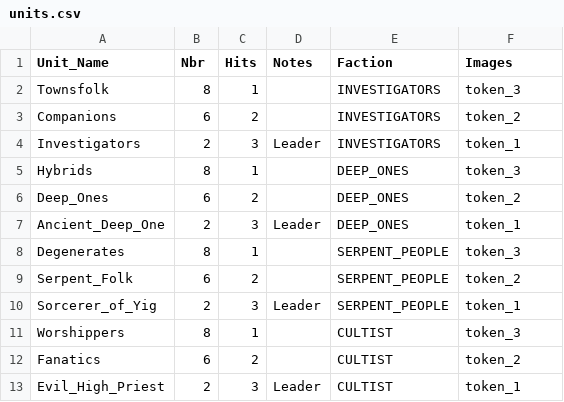
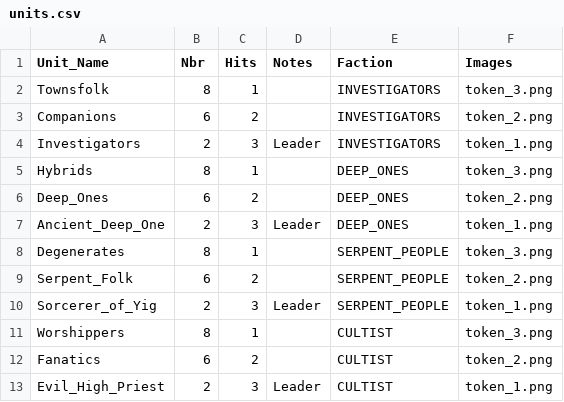
Before and after one commit to rintrahenelcaos/chutulhu, a CSV file: units.csv, drawn as a sheet.

```diff
--- a/units.csv
+++ b/units.csv
@@ -1,13 +1,13 @@
 Unit_Name,Nbr,Hits,Notes,Faction,Images
-Townsfolk,8,1,,INVESTIGATORS,token_3
-Companions,6,2,,INVESTIGATORS,token_2
-Investigators,2,3,Leader,INVESTIGATORS,token_1
-Hybrids,8,1,,DEEP_ONES,token_3
-Deep_Ones,6,2,,DEEP_ONES,token_2
-Ancient_Deep_One,2,3,Leader,DEEP_ONES,token_1
-Degenerates,8,1,,SERPENT_PEOPLE,token_3
-Serpent_Folk,6,2,,SERPENT_PEOPLE,token_2
-Sorcerer_of_Yig,2,3,Leader,SERPENT_PEOPLE,token_1
-Worshippers,8,1,,CULTIST,token_3
-Fanatics,6,2,,CULTIST,token_2
-Evil_High_Priest,2,3,Leader,CULTIST,token_1
+Townsfolk,8,1,,INVESTIGATORS,token_3.png
+Companions,6,2,,INVESTIGATORS,token_2.png
+Investigators,2,3,Leader,INVESTIGATORS,token_1.png
+Hybrids,8,1,,DEEP_ONES,token_3.png
+Deep_Ones,6,2,,DEEP_ONES,token_2.png
+Ancient_Deep_One,2,3,Leader,DEEP_ONES,token_1.png
+Degenerates,8,1,,SERPENT_PEOPLE,token_3.png
+Serpent_Folk,6,2,,SERPENT_PEOPLE,token_2.png
+Sorcerer_of_Yig,2,3,Leader,SERPENT_PEOPLE,token_1.png
+Worshippers,8,1,,CULTIST,token_3.png
+Fanatics,6,2,,CULTIST,token_2.png
+Evil_High_Priest,2,3,Leader,CULTIST,token_1.png
```
Also changed, not shown: 7 other files.
